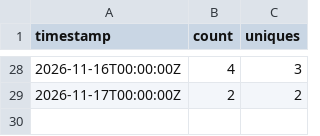
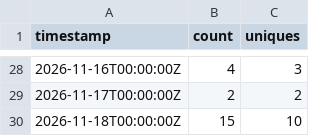
Before and after one commit to CodeWithTeds/dory, a CSV file: traffic/clones.csv, drawn as a sheet; only a part is shown, gaps mark what is left out.

```diff
--- a/traffic/clones.csv
+++ b/traffic/clones.csv
@@ -29 +29,2 @@ timestamp,count,uniques
 2026-11-17T00:00:00Z,2,2
+2026-11-18T00:00:00Z,15,10
```
Also changed, not shown: traffic/views.csv, 4 other files.
